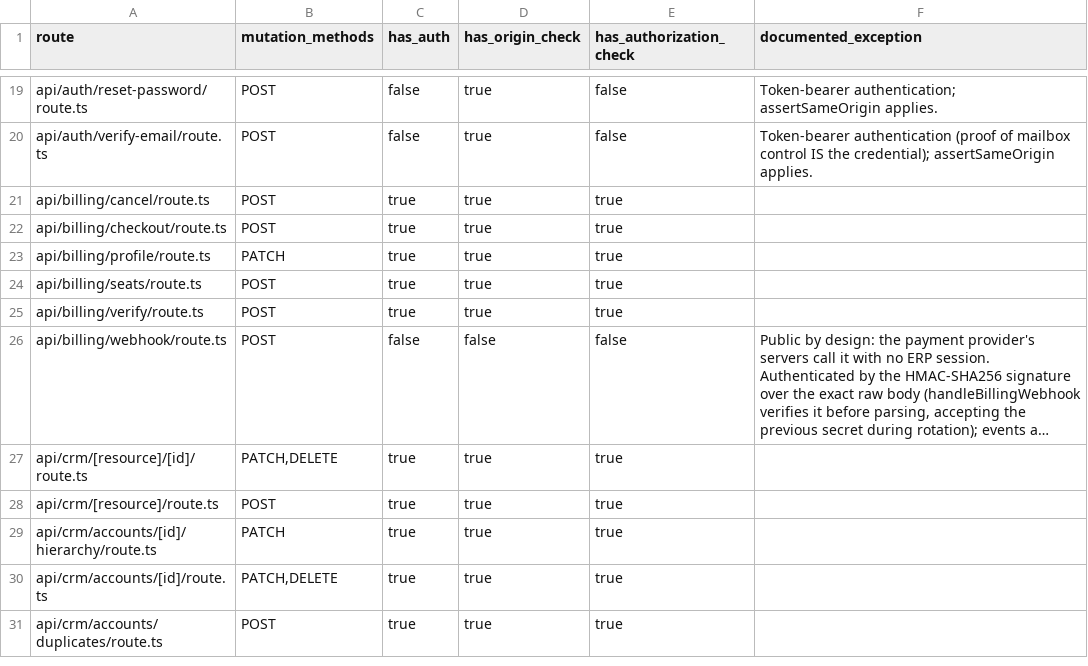
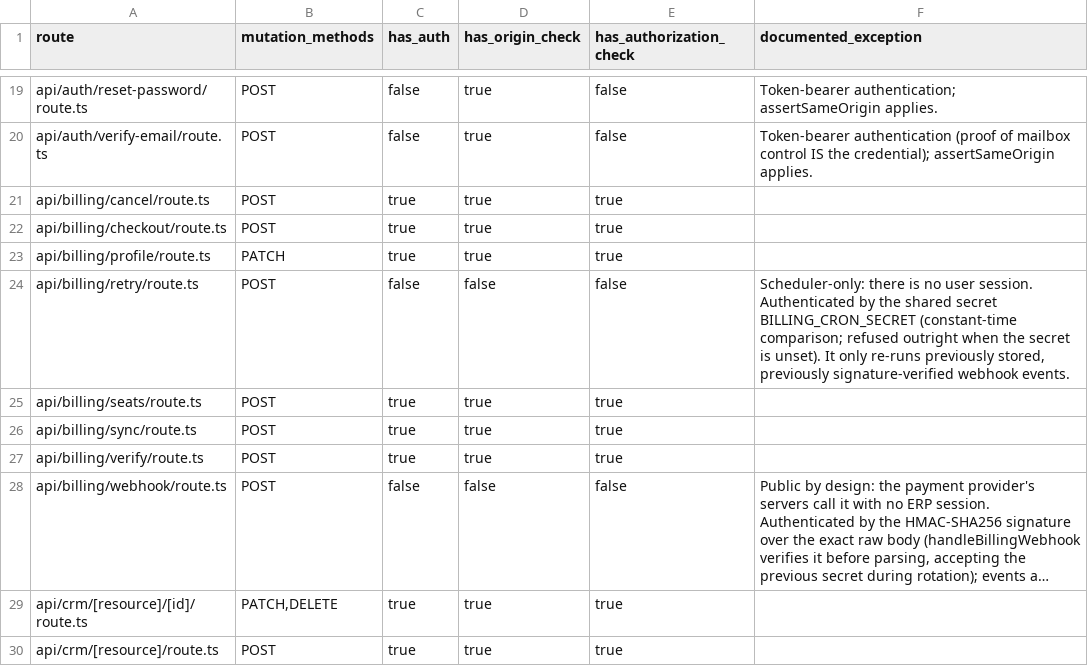
Before and after one commit to vercentlabs/Vercentlabs-erp, a CSV file: docs/frontend-rebuild/ROUTE_SECURITY_MATRIX.csv, drawn as a sheet; only a part is shown, gaps mark what is left out; the shorter side is filled out with more unchanged rows; long unchanged cells end in ….

```diff
--- a/docs/frontend-rebuild/ROUTE_SECURITY_MATRIX.csv
+++ b/docs/frontend-rebuild/ROUTE_SECURITY_MATRIX.csv
@@ -23,3 +23,5 @@ api/billing/checkout/route.ts,POST,true,true,true,
 api/billing/profile/route.ts,PATCH,true,true,true,
+api/billing/retry/route.ts,POST,false,false,false,"Scheduler-only: there is no user session. Authenticated by the shared secret BILLING_CRON_SECRET (constant-time comparison; refused outright when the secret is unset). It only re-runs previously stored, previously signature-verified webhook events."
 api/billing/seats/route.ts,POST,true,true,true,
+api/billing/sync/route.ts,POST,true,true,true,
 api/billing/verify/route.ts,POST,true,true,true,
```
Also changed, not shown: 13 other files.
